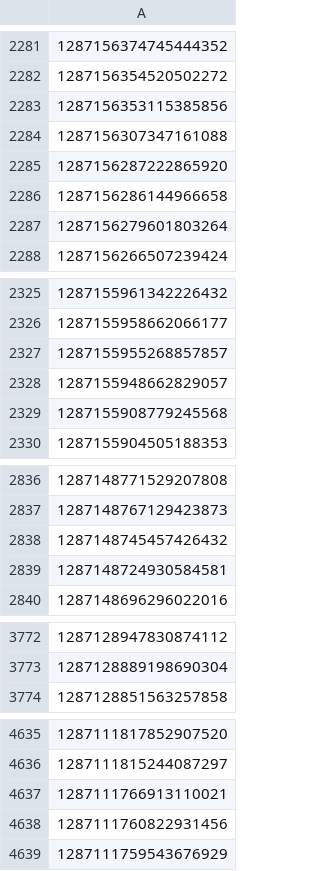
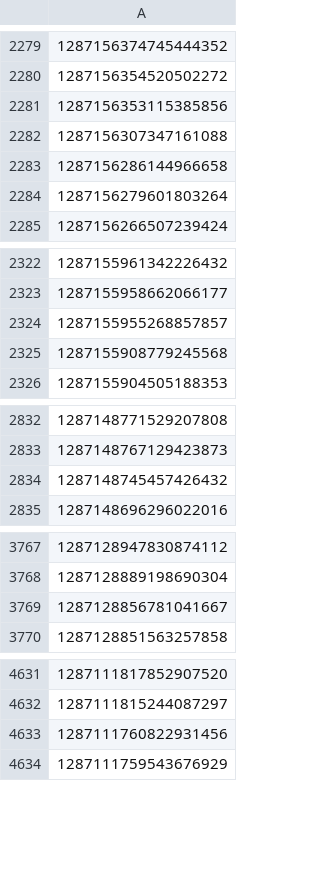
Before and after one commit to douglasraevan/covid19-indonesian-tweets, a CSV file: 2020-07-25_covid19_id_tweets(0).csv, drawn as a sheet; only a part is shown, gaps mark what is left out; removed rows and columns are numbered as before the commit, all else as after; the diff covers the shown part only; the diff names each change by its address in the sheet, - before the commit and + after, or states it on an @@ line.

```diff
--- a/2020-07-25_covid19_id_tweets(0).csv
+++ b/2020-07-25_covid19_id_tweets(0).csv
-row 2285: 1287156287222865920
-row 2328: 1287155948662829057
-row 2839: 1287148724930584581
+row 3769: 1287128856781041667
-row 4637: 1287111766913110021
```
Also changed, not shown: 6 added rows and 10 removed rows elsewhere in this file.
